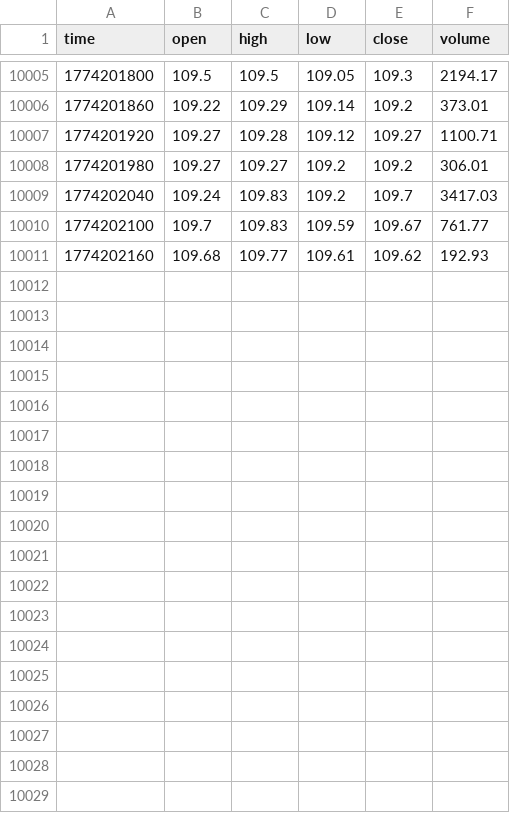
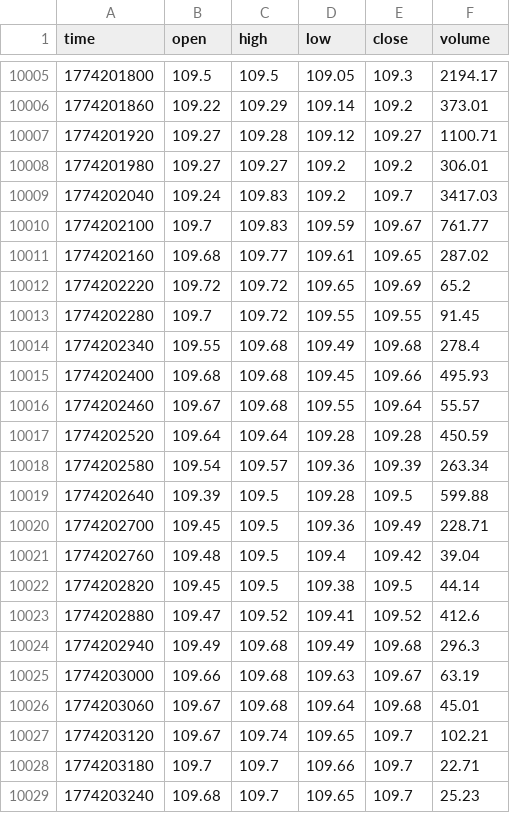
Before and after one commit to artemvarfo/Spread_Hyperliquid_WTI_Brent_on_TradingView, a CSV file: data/BRENTOIL.csv, drawn as a sheet; only a part is shown, gaps mark what is left out; the diff covers the shown part only.

Commit message:
update BRENTOIL

```diff
--- a/data/BRENTOIL.csv
+++ b/data/BRENTOIL.csv
@@ -10010,2 +10010,20 @@ time,open,high,low,close,volume
 1774202100,109.7,109.83,109.59,109.67,761.77
-1774202160,109.68,109.77,109.61,109.62,192.93
+1774202160,109.68,109.77,109.61,109.65,287.02
+1774202220,109.72,109.72,109.65,109.69,65.2
+1774202280,109.7,109.72,109.55,109.55,91.45
+1774202340,109.55,109.68,109.49,109.68,278.4
+1774202400,109.68,109.68,109.45,109.66,495.93
+1774202460,109.67,109.68,109.55,109.64,55.57
+1774202520,109.64,109.64,109.28,109.28,450.59
+1774202580,109.54,109.57,109.36,109.39,263.34
+1774202640,109.39,109.5,109.28,109.5,599.88
+1774202700,109.45,109.5,109.36,109.49,228.71
+1774202760,109.48,109.5,109.4,109.42,39.04
+1774202820,109.45,109.5,109.38,109.5,44.14
+1774202880,109.47,109.52,109.41,109.52,412.6
+1774202940,109.49,109.68,109.49,109.68,296.3
+1774203000,109.66,109.68,109.63,109.67,63.19
+1774203060,109.67,109.68,109.64,109.68,45.01
+1774203120,109.67,109.74,109.65,109.7,102.21
+1774203180,109.7,109.7,109.66,109.7,22.71
+1774203240,109.68,109.7,109.65,109.7,25.23
```
Also changed, not shown: 13 added rows elsewhere in this file.
